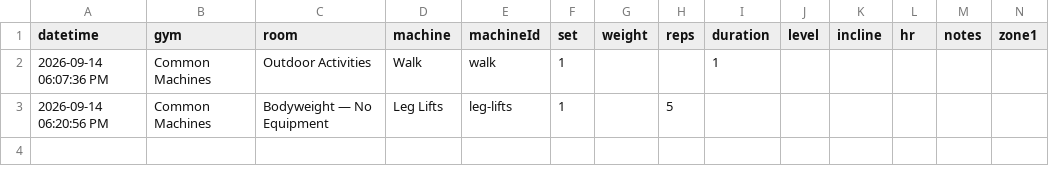
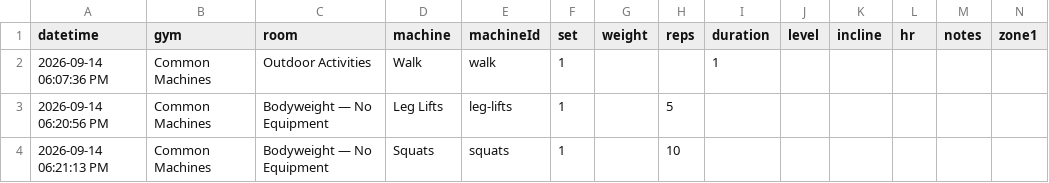
Before and after one commit to lizchro/logtrim, a CSV file: workout-log.csv, drawn as a sheet; only a part is shown; rows hold the shown columns only; the diff names each change by its address in the sheet, - before the commit and + after, or states it on an @@ line.

Commit message:
Update workout log CSV

```diff
--- a/workout-log.csv
+++ b/workout-log.csv
+row 4: 2026-09-14 06:21:13 PM | Common Machines | Bodyweight — No Equipment | Squats | squats | 1 |  | 10
```
